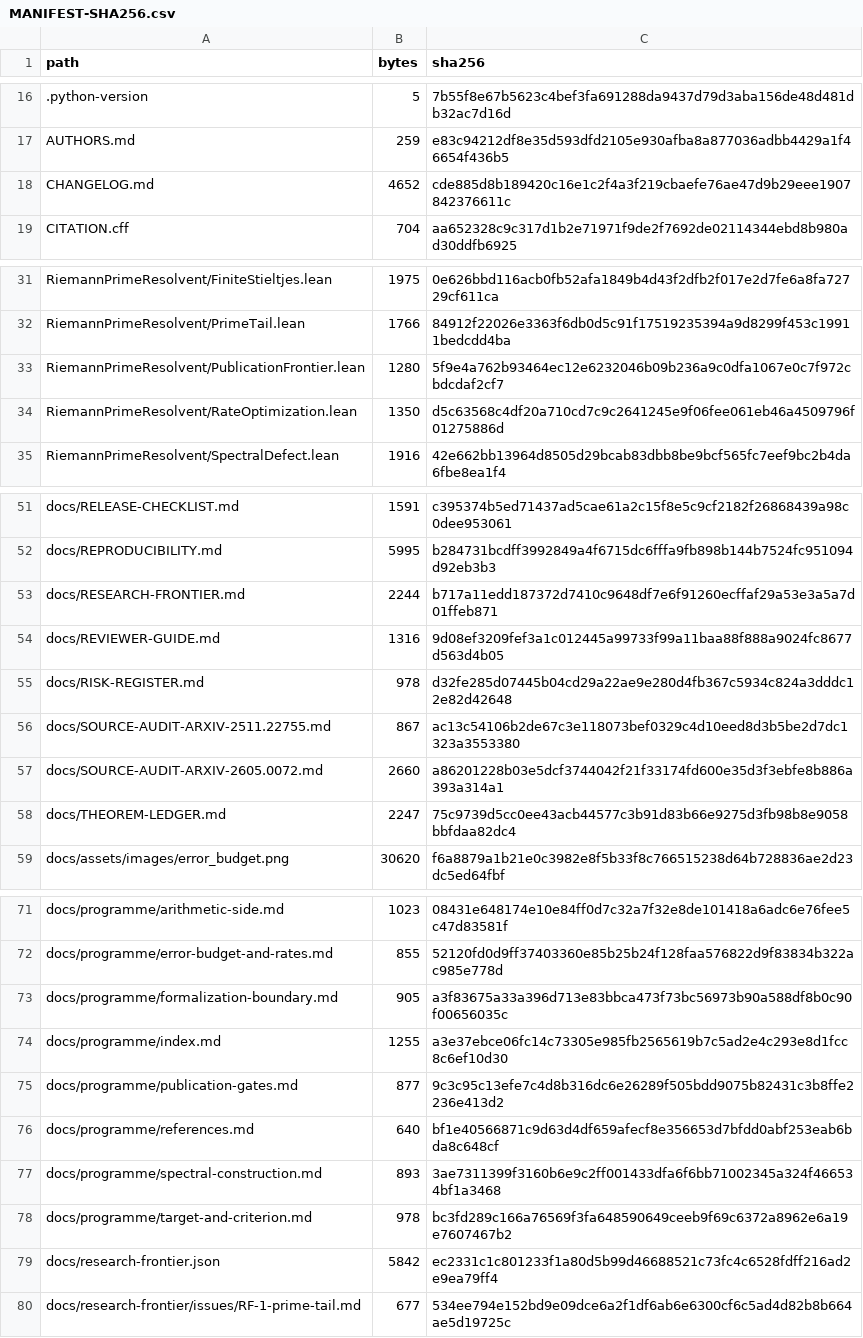
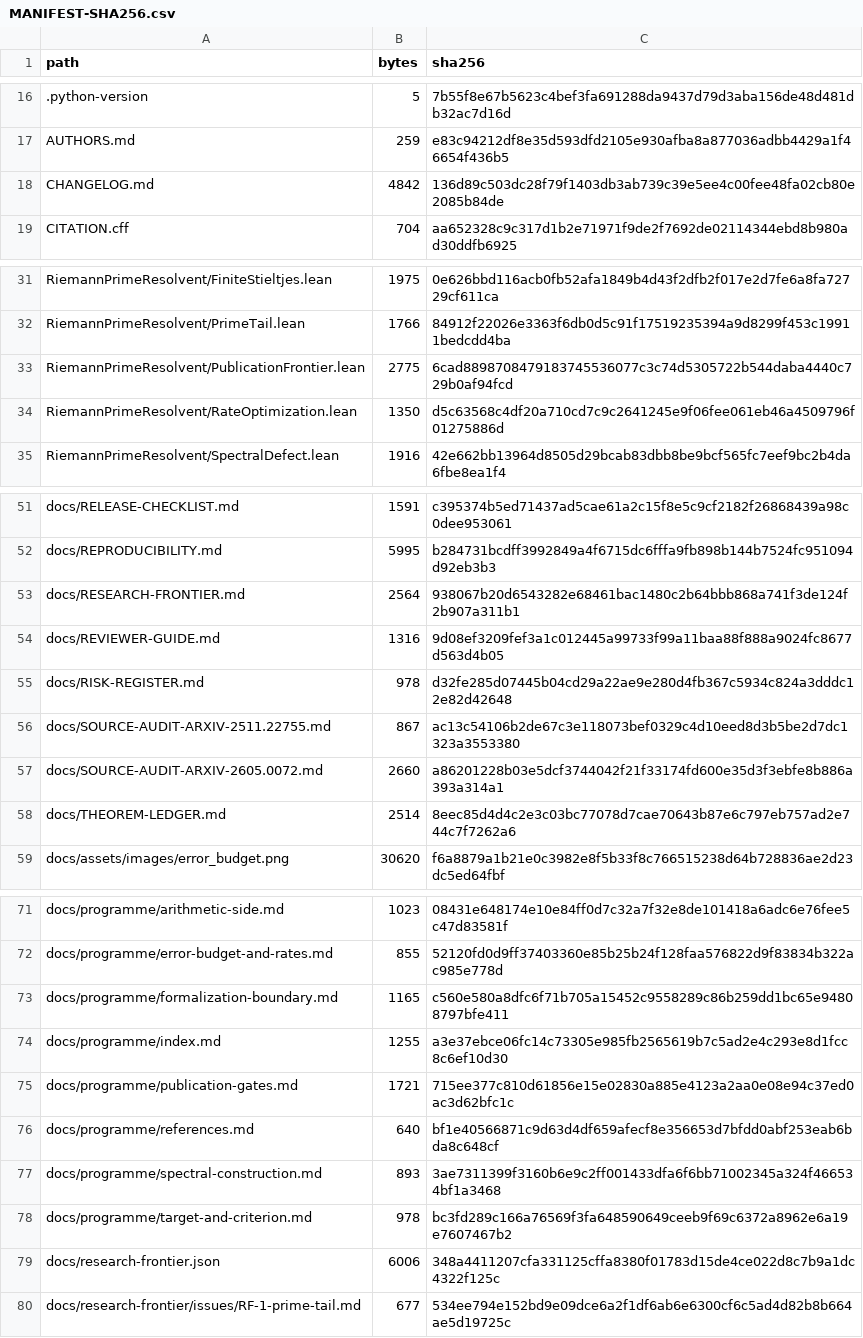
Before and after one commit to lluiseriksson/riemann-prime-resolvent, a CSV file: MANIFEST-SHA256.csv, drawn as a sheet; only a part is shown, gaps mark what is left out; the diff covers the shown part only.

```diff
--- a/MANIFEST-SHA256.csv
+++ b/MANIFEST-SHA256.csv
@@ -17,3 +17,3 @@ path,bytes,sha256
 AUTHORS.md,259,e83c94212df8e35d593dfd2105e930afba8a877036adbb4429a1f46654f436b5
-CHANGELOG.md,4652,cde885d8b189420c16e1c2f4a3f219cbaefe76ae47d9b29eee1907842376611c
+CHANGELOG.md,4842,136d89c503dc28f79f1403db3ab739c39e5ee4c00fee48fa02cb80e2085b84de
 CITATION.cff,704,aa652328c9c317d1b2e71971f9de2f7692de02114344ebd8b980ad30ddfb6925
@@ -32,3 +32,3 @@ RiemannPrimeResolvent/FiniteStieltjes.lean,1975,0e626bbd116acb0fb52afa1849b4d43f
 RiemannPrimeResolvent/PrimeTail.lean,1766,84912f22026e3363f6db0d5c91f17519235394a9d8299f453c19911bedcdd4ba
-RiemannPrimeResolvent/PublicationFrontier.lean,1280,5f9e4a762b93464ec12e6232046b09b236a9c0dfa1067e0c7f972cbdcdaf2cf7
+RiemannPrimeResolvent/PublicationFrontier.lean,2775,6cad8898708479183745536077c3c74d5305722b544daba4440c729b0af94fcd
 RiemannPrimeResolvent/RateOptimization.lean,1350,d5c63568c4df20a710cd7c9c2641245e9f06fee061eb46a4509796f01275886d
@@ -52,3 +52,3 @@ docs/RELEASE-CHECKLIST.md,1591,c395374b5ed71437ad5cae61a2c15f8e5c9cf2182f2686843
 docs/REPRODUCIBILITY.md,5995,b284731bcdff3992849a4f6715dc6fffa9fb898b144b7524fc951094d92eb3b3
-docs/RESEARCH-FRONTIER.md,2244,b717a11edd187372d7410c9648df7e6f91260ecffaf29a53e3a5a7d01ffeb871
+docs/RESEARCH-FRONTIER.md,2564,938067b20d6543282e68461bac1480c2b64bbb868a741f3de124f2b907a311b1
 docs/REVIEWER-GUIDE.md,1316,9d08ef3209fef3a1c012445a99733f99a11baa88f888a9024fc8677d563d4b05
@@ -57,3 +57,3 @@ docs/SOURCE-AUDIT-ARXIV-2511.22755.md,867,ac13c54106b2de67c3e118073bef0329c4d10e
 docs/SOURCE-AUDIT-ARXIV-2605.0072.md,2660,a86201228b03e5dcf3744042f21f33174fd600e35d3f3ebfe8b886a393a314a1
-docs/THEOREM-LEDGER.md,2247,75c9739d5cc0ee43acb44577c3b91d83b66e9275d3fb98b8e9058bbfdaa82dc4
+docs/THEOREM-LEDGER.md,2514,8eec85d4d4c2e3c03bc77078d7cae70643b87e6c797eb757ad2e744c7f7262a6
 docs/assets/images/error_budget.png,30620,f6a8879a1b21e0c3982e8f5b33f8c766515238d64b728836ae2d23dc5ed64fbf
@@ -72,5 +72,5 @@ docs/programme/arithmetic-side.md,1023,08431e648174e10e84ff0d7c32a7f32e8de101418
 docs/programme/error-budget-and-rates.md,855,52120fd0d9ff37403360e85b25b24f128faa576822d9f83834b322ac985e778d
-docs/programme/formalization-boundary.md,905,a3f83675a33a396d713e83bbca473f73bc56973b90a588df8b0c90f00656035c
+docs/programme/formalization-boundary.md,1165,c560e580a8dfc6f71b705a15452c9558289c86b259dd1bc65e94808797bfe411
 docs/programme/index.md,1255,a3e37ebce06fc14c73305e985fb2565619b7c5ad2e4c293e8d1fcc8c6ef10d30
-docs/programme/publication-gates.md,877,9c3c95c13efe7c4d8b316dc6e26289f505bdd9075b82431c3b8ffe2236e413d2
+docs/programme/publication-gates.md,1721,715ee377c810d61856e15e02830a885e4123a2aa0e08e94c37ed0ac3d62bfc1c
 docs/programme/references.md,640,bf1e40566871c9d63d4df659afecf8e356653d7bfdd0abf253eab6bda8c648cf
@@ -78,3 +78,3 @@ docs/programme/spectral-construction.md,893,3ae7311399f3160b6e9c2ff001433dfa6f6b
 docs/programme/target-and-criterion.md,978,bc3fd289c166a76569f3fa648590649ceeb9f69c6372a8962e6a19e7607467b2
-docs/research-frontier.json,5842,ec2331c1c801233f1a80d5b99d46688521c73fc4c6528fdff216ad2e9ea79ff4
+docs/research-frontier.json,6006,348a4411207cfa331125cffa8380f01783d15de4ce022d8c7b9a1dc4322f125c
 docs/research-frontier/issues/RF-1-prime-tail.md,677,534ee794e152bd9e09dce6a2f1df6ab6e6300cf6c5ad4d82b8b664ae5d19725c
```
Also changed, not shown: 2 edited cells elsewhere in this file, 8 other files.
